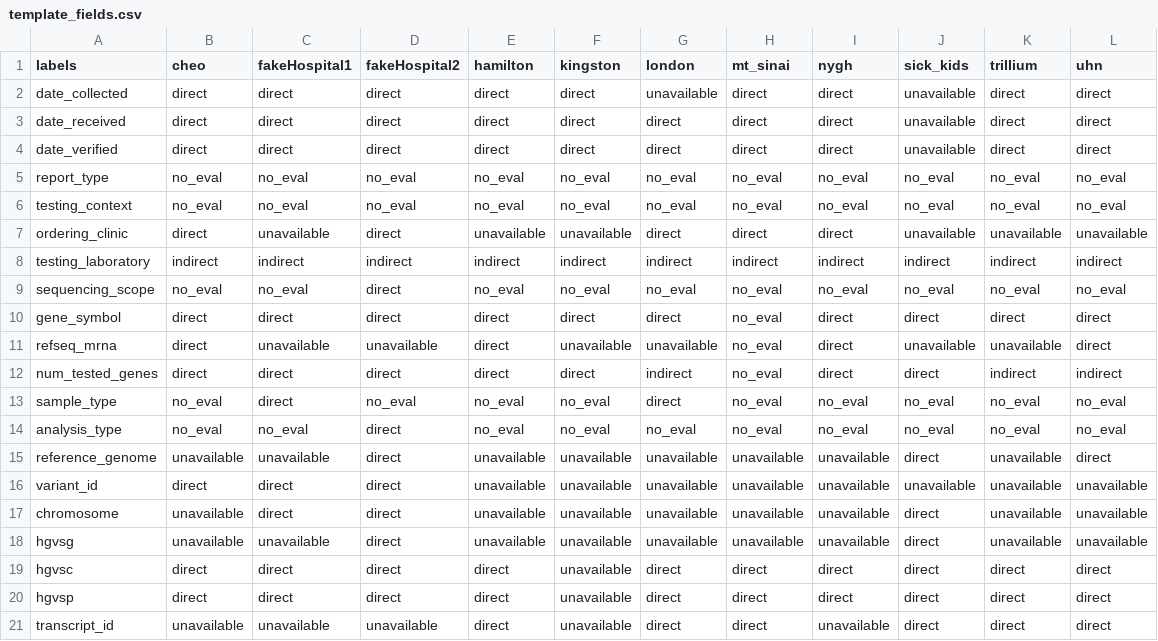
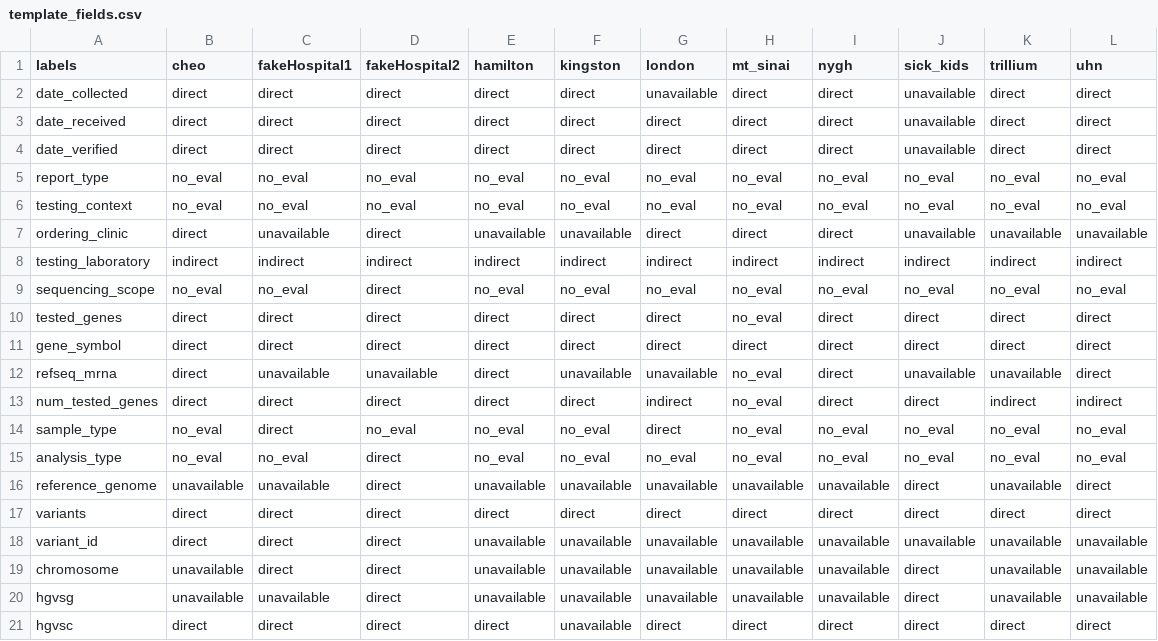
Before and after one commit to courtotlab/extraction-benchmark, a CSV file: data/template_fields.csv, drawn as a sheet; only a part is shown; the shorter side is filled out with more unchanged rows.

```diff
--- a/data/template_fields.csv
+++ b/data/template_fields.csv
@@ -9,3 +9,4 @@ testing_laboratory,indirect,indirect,indirect,indirect,indirect,indirect,indirec
 sequencing_scope,no_eval,no_eval,direct,no_eval,no_eval,no_eval,no_eval,no_eval,no_eval,no_eval,no_eval
-gene_symbol,direct,direct,direct,direct,direct,direct,no_eval,direct,direct,direct,direct
+tested_genes,direct,direct,direct,direct,direct,direct,no_eval,direct,direct,direct,direct
+gene_symbol,direct,direct,direct,direct,direct,direct,direct,direct,direct,direct,direct
 refseq_mrna,direct,unavailable,unavailable,direct,unavailable,unavailable,no_eval,direct,unavailable,unavailable,direct
@@ -15,2 +16,3 @@ analysis_type,no_eval,no_eval,direct,no_eval,no_eval,no_eval,no_eval,no_eval,no_
 reference_genome,unavailable,unavailable,direct,unavailable,unavailable,unavailable,unavailable,unavailable,direct,unavailable,direct
+variants,direct,direct,direct,direct,direct,direct,direct,direct,direct,direct,direct
 variant_id,direct,direct,direct,unavailable,unavailable,unavailable,unavailable,unavailable,unavailable,unavailable,unavailable
```
Also changed, not shown: 1 other file.
